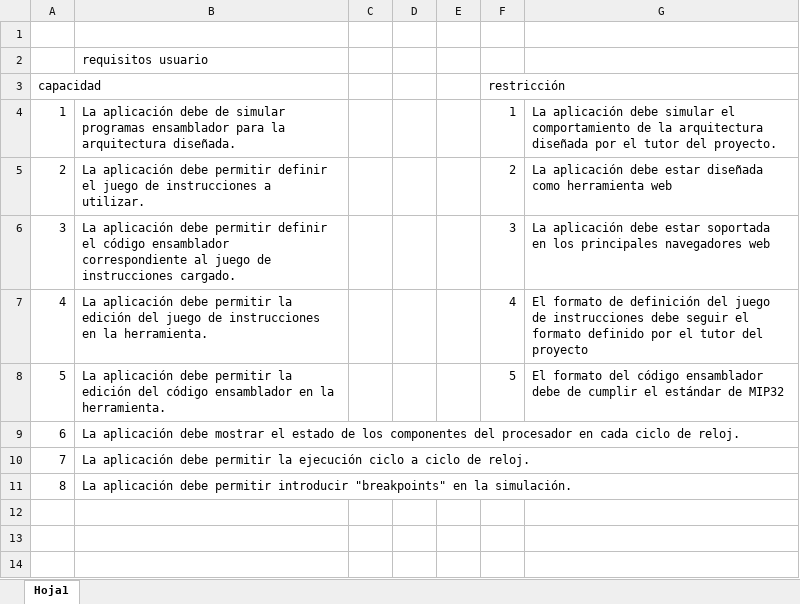
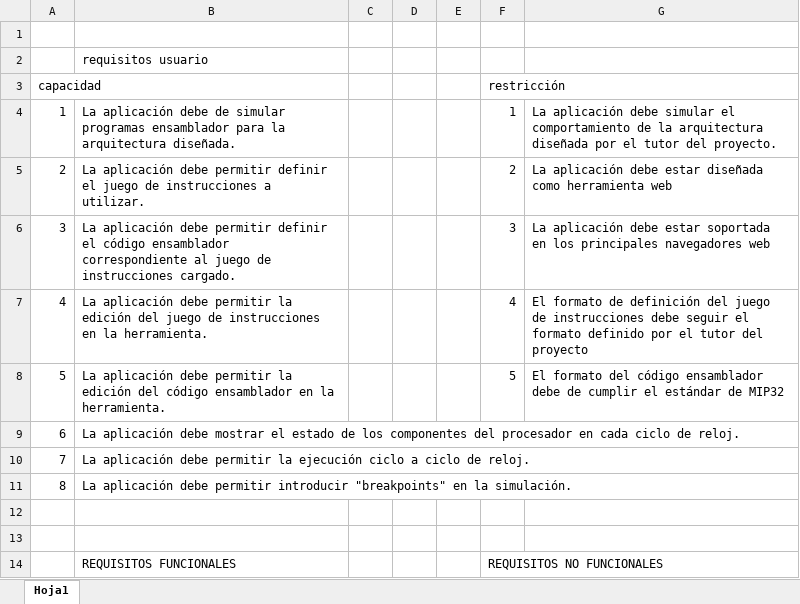
Before and after one commit to jprieto92/wepsimThesis, an Excel workbook: tfgRequisitos.xlsx, sheet Hoja1, drawn as a sheet; values as stored, in another font and other column widths than the file's, no borders; the diff names each change by its address in the sheet, - before the commit and + after, or states it on an @@ line.

Commit message:
Requisitos de usuario
Añadidos requisitos de usuario. Corregidos errores en los encabezados de página. Añadidos esquemas del procesador en apartado 3.1

```diff
--- a/tfgRequisitos.xlsx (sheet Hoja1)
+++ b/tfgRequisitos.xlsx (sheet Hoja1)
+row 12: (empty)
+row 13: (empty)
+row 14:  | REQUISITOS FUNCIONALES |  |  |  | REQUISITOS NO FUNCIONALES
```
Also changed, not shown: 8 other files.
